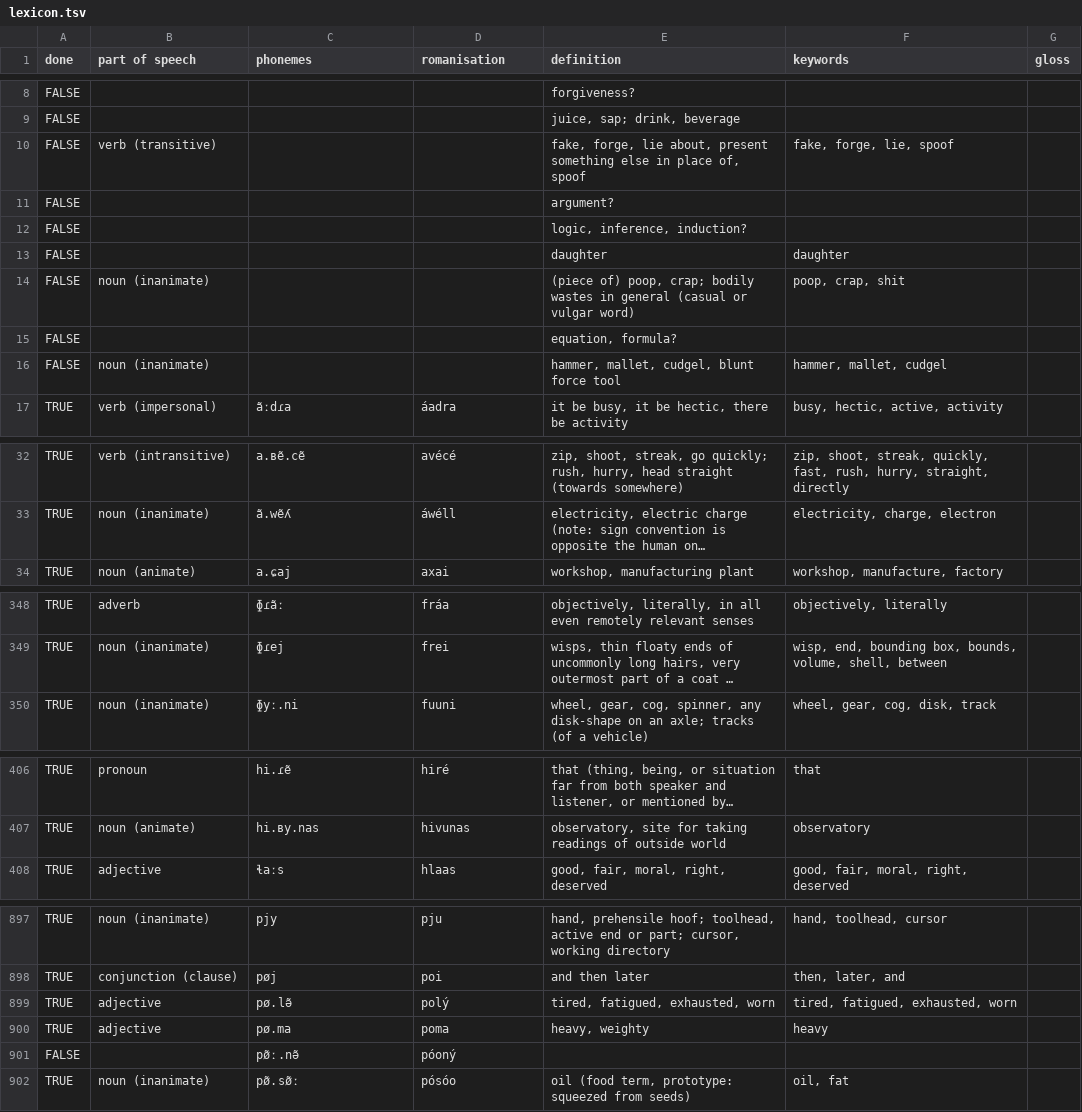
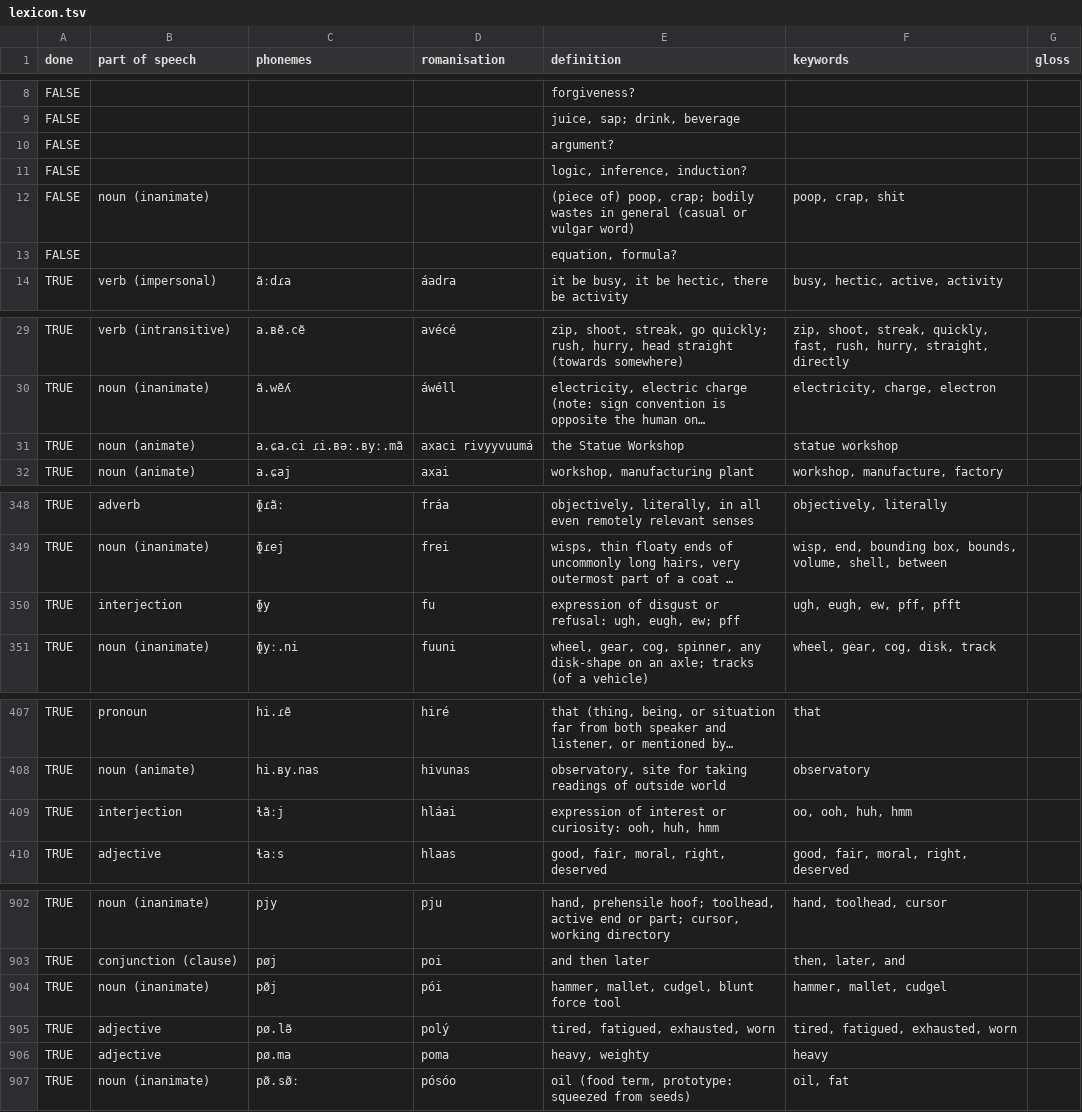
Before and after one commit to kvkontin/kvkontin.github.io, a TSV file: assets/nomai/lexicon.tsv, drawn as a sheet; only a part is shown, gaps mark what is left out; long unchanged cells end in …; removed rows and columns are numbered as before the commit, all else as after; the diff covers the shown part only; the diff names each change by its address in the sheet, - before the commit and + after, or states it on an @@ line.

```diff
--- a/assets/nomai/lexicon.tsv
+++ b/assets/nomai/lexicon.tsv
-row 10: FALSE | verb (transitive) |  |  | fake, forge, lie about, present something else in place of, spoof | fake, forge, lie, spoof
-row 13: FALSE |  |  |  | daughter | daughter
-row 16: FALSE | noun (inanimate) |  |  | hammer, mallet, cudgel, blunt force tool | hammer, mallet, cudgel
+row 31: TRUE | noun (animate) | a.ɕa.ci ɾi.ʙəː.ʙyː.mã | axaci rivyyvuumá | the Statue Workshop | statue workshop
+row 350: TRUE | interjection | ɸy | fu | expression of disgust or refusal: ugh, eugh, ew; pff | ugh, eugh, ew, pff, pfft
+row 409: TRUE | interjection | ɬãːj | hláai | expression of interest or curiosity: ooh, huh, hmm | oo, ooh, huh, hmm
+row 904: TRUE | noun (inanimate) | pø̃j | pói | hammer, mallet, cudgel, blunt force tool | hammer, mallet, cudgel
-row 901: FALSE |  | pø̃ː.nə̃ | póoný
```
Also changed, not shown: 20 added rows, 17 removed rows, 1 moved row and 6 edited cells elsewhere in this file, 1 other file.
